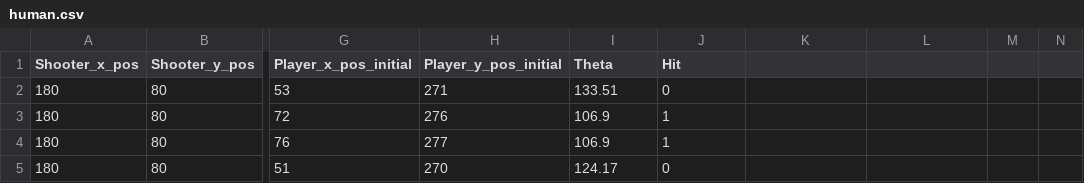
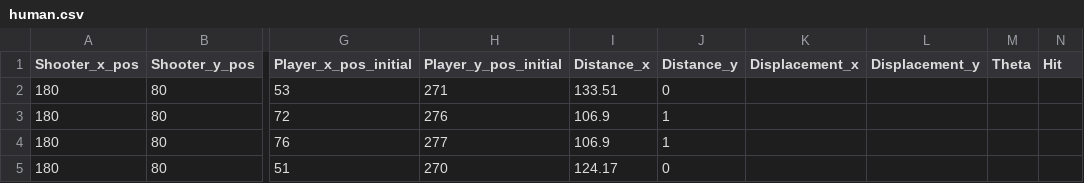
Before and after one commit to z5210274/XAI, a CSV file: human.csv, drawn as a sheet; only a part is shown, gaps mark what is left out; the diff names each change by its address in the sheet, - before the commit and + after, or states it on an @@ line.

```diff
--- a/human.csv
+++ b/human.csv
-I1: Theta
+I1: Distance_x
-J1: Hit
+J1: Distance_y
-K1: (empty)
+K1: Displacement_x
-L1: (empty)
+L1: Displacement_y
-M1: (empty)
+M1: Theta
-N1: (empty)
+N1: Hit
```
Also changed, not shown: 10 other files.
